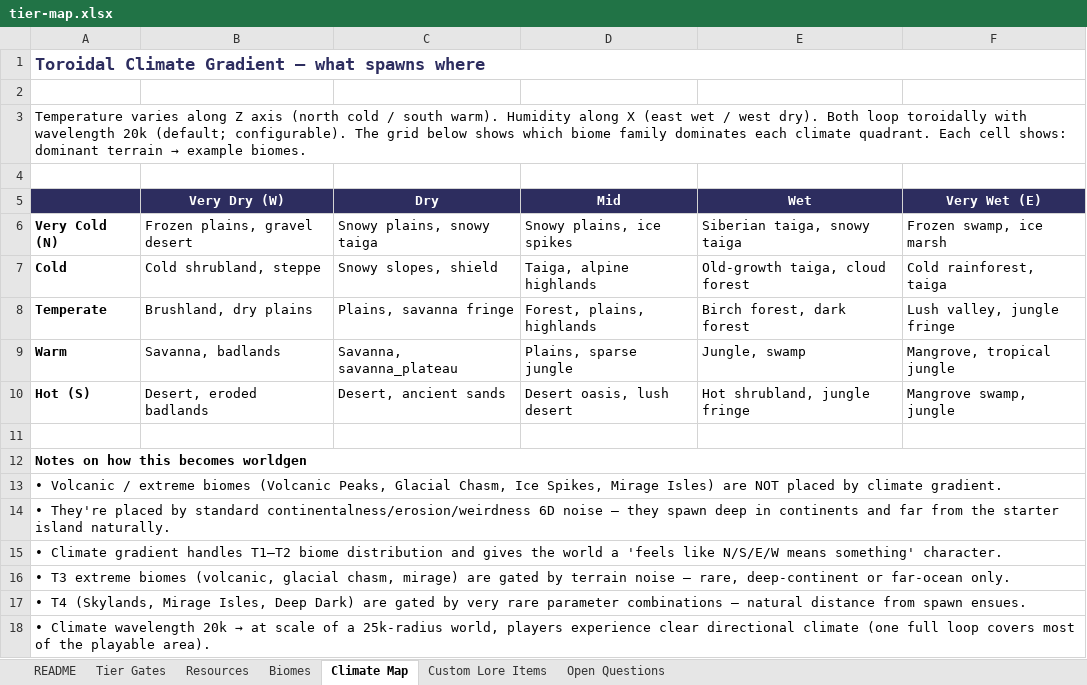
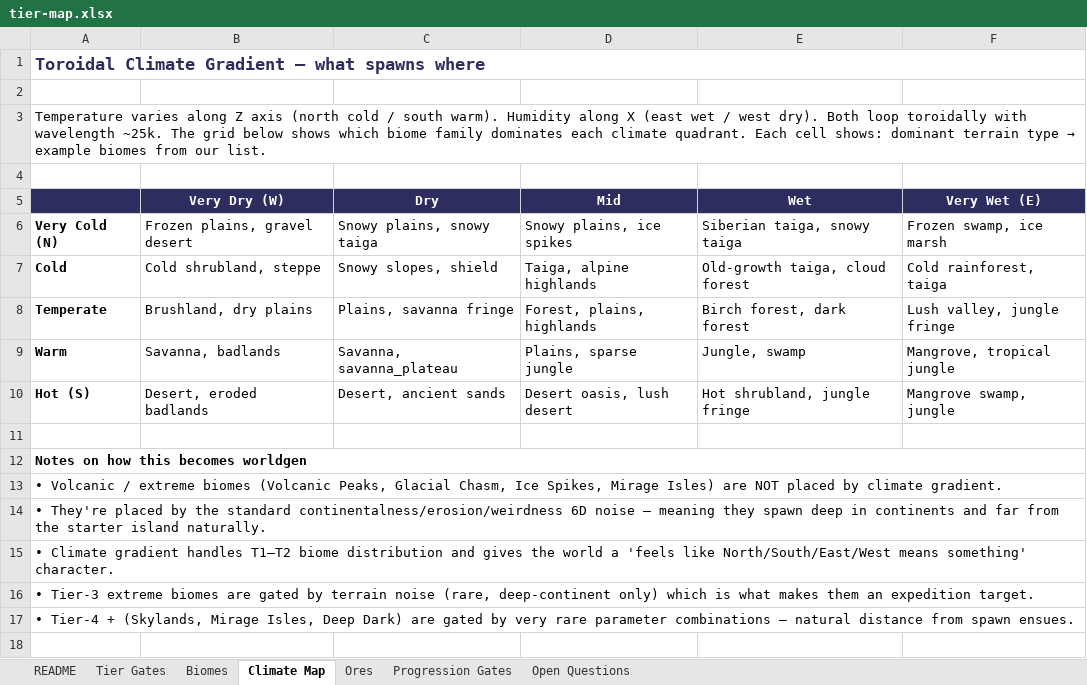
Before and after one commit to sandrodelrivo/endeavor, an Excel workbook: design/tier-map.xlsx, sheet Climate Map, drawn as a sheet; values as stored, in another font and other column widths than the file's, no borders; charts and pictures not drawn; the diff names each change by its address in the sheet, - before the commit and + after, or states it on an @@ line.

Commit message:
Big worldgen updates and new modlist with new biome discoveries

```diff
--- a/design/tier-map.xlsx (sheet Climate Map)
+++ b/design/tier-map.xlsx (sheet Climate Map)
-sheet tab: Custom Lore Items
+sheet tab: Progression Gates
-sheet tab: Resources
+sheet tab: Ores
@@ A3: …with wavelength 20k (default; configurable). The grid below shows which biome family dominates each climate quadrant. Each cell shows: dominant terrain → example biomes. → …with wavelength ~25k. The grid below shows which biome family dominates each climate quadrant. Each cell shows: dominant terrain type → example biomes from our list. @@
-A14: …placed by standard continentalness/erosion/weirdness 6D noise — they spawn…
+A14: …placed by the standard continentalness/erosion/weirdness 6D noise — meaning they spawn…
-A15: …'feels like N/S/E/W means something'…
+A15: …'feels like North/South/East/West means something'…
-A16: • T3 extreme biomes (volcanic, glacial chasm, mirage) are gated by terrain noise — rare, deep-continent or far-ocean only.
+A16: • Tier-3 extreme biomes are gated by terrain noise (rare, deep-continent only) which is what makes them an expedition target.
-A17: • T4 (Skylands, Mirage…
+A17: • Tier-4 + (Skylands, Mirage…
-row 18: • Climate wavelength 20k → at scale of a 25k-radius world, players experience clear directional climate (one full loop covers most of the playable area).
```
Also changed, not shown: sheet Biomes, sheet Open Questions, sheet Progression Gates, sheet Tier Gates, sheet README, charts or pictures, 18 other files.
